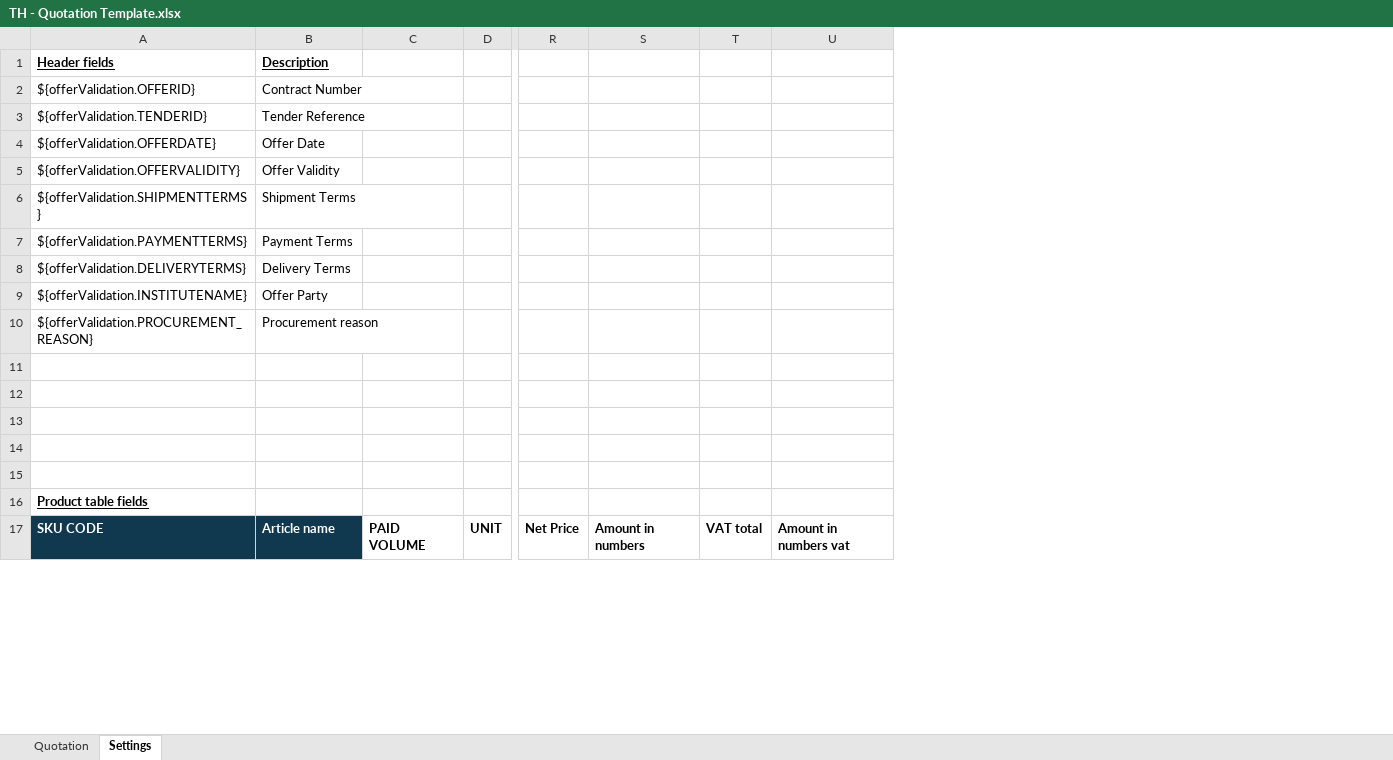
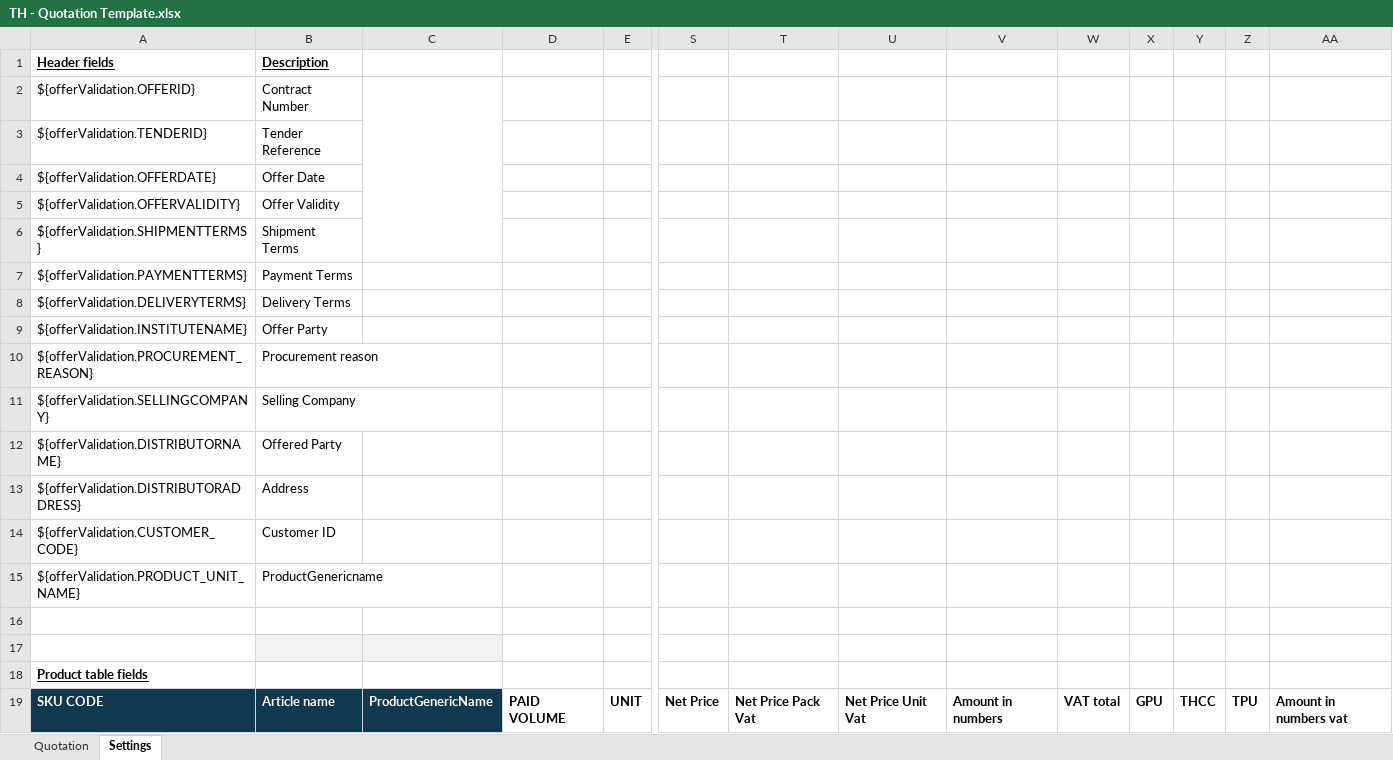
Before and after one commit to mandar-velankar/TNDR_FAST_BACKEND, an Excel workbook: srv/xlsx-templates/TH - Quotation Template.xlsx, sheet Settings, drawn as a sheet; only a part is shown, gaps mark what is left out; values as stored, in another font and other column widths than the file's, no borders; charts and pictures and table styles not drawn; addresses are those after the commit; rows hold the shown columns only; the diff names each change by its address in the sheet, - before the commit and + after, or states it on an @@ line.

```diff
--- a/srv/xlsx-templates/TH - Quotation Template.xlsx (sheet Settings)
+++ b/srv/xlsx-templates/TH - Quotation Template.xlsx (sheet Settings)
+column C, row 19: ProductGenericName
+column T, row 19: Net Price Pack Vat
+column U, row 19: Net Price Unit Vat
+column X, row 19: GPU
+column Y, row 19: THCC
+column Z, row 19: TPU
-row 11: (empty)
+row 11: ${offerValidation.SELLINGCOMPANY} | Selling Company
-row 12: (empty)
+row 12: ${offerValidation.DISTRIBUTORNAME} | Offered Party
-row 13: (empty)
+row 13: ${offerValidation.DISTRIBUTORADDRESS} | Address
+row 14: ${offerValidation.CUSTOMER_CODE} | Customer ID
+row 15: ${offerValidation.PRODUCT_UNIT_NAME} | ProductGenericname
-B17 fill: none
+B17 fill: #F2F2F2
```
Also changed, not shown: sheet Quotation, formulas that keep their value, charts or pictures.
